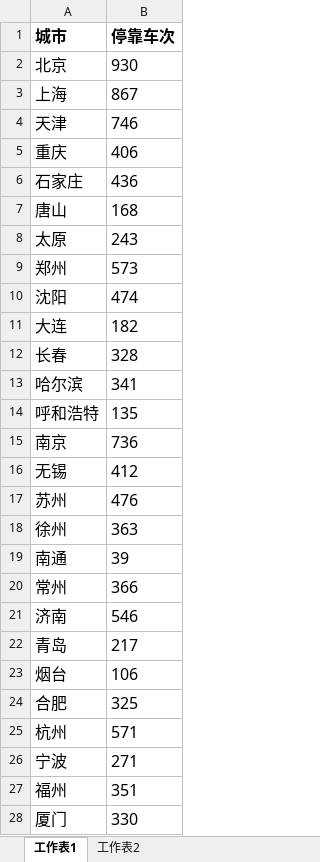
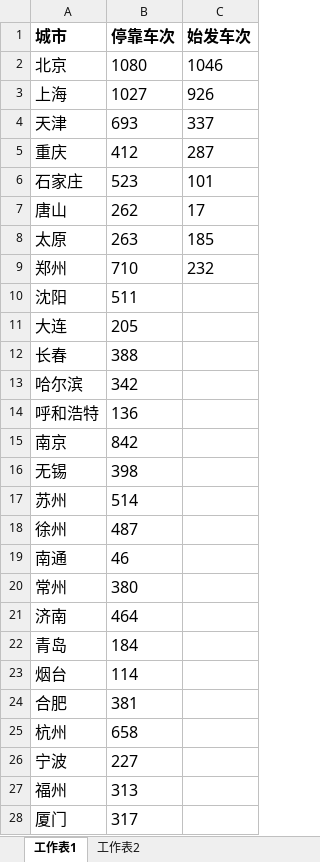
Before and after one commit to soneway/city-rank, an Excel workbook: railway/count.xlsx, sheet 工作表1, drawn as a sheet; only a part is shown; values as stored, in another font and other column widths than the file's, no borders; the diff covers the shown part only; the diff names each change by its address in the sheet, - before the commit and + after, or states it on an @@ line.

Commit message:
feat: travel

```diff
--- a/railway/count.xlsx (sheet 工作表1)
+++ b/railway/count.xlsx (sheet 工作表1)
+column C (始发车次), rows 2-9: 1046 | 926 | 337 | 287 | 101 | 17 | 185 | 232
-B2 (停靠车次): 930
+B2 (停靠车次): 1080
-B3 (停靠车次): 867
+B3 (停靠车次): 1027
-B4 (停靠车次): 746
+B4 (停靠车次): 693
-B5 (停靠车次): 406
+B5 (停靠车次): 412
-B6 (停靠车次): 436
+B6 (停靠车次): 523
-B7 (停靠车次): 168
+B7 (停靠车次): 262
-B8 (停靠车次): 243
+B8 (停靠车次): 263
-B9 (停靠车次): 573
+B9 (停靠车次): 710
-B10 (停靠车次): 474
+B10 (停靠车次): 511
-B11 (停靠车次): 182
+B11 (停靠车次): 205
-B12 (停靠车次): 328
+B12 (停靠车次): 388
-B13 (停靠车次): 341
+B13 (停靠车次): 342
-B14 (停靠车次): 135
+B14 (停靠车次): 136
-B15 (停靠车次): 736
+B15 (停靠车次): 842
-B16 (停靠车次): 412
+B16 (停靠车次): 398
-B17 (停靠车次): 476
+B17 (停靠车次): 514
-B18 (停靠车次): 363
+B18 (停靠车次): 487
-B19 (停靠车次): 39
+B19 (停靠车次): 46
-B20 (停靠车次): 366
+B20 (停靠车次): 380
-B21 (停靠车次): 546
+B21 (停靠车次): 464
-B22 (停靠车次): 217
+B22 (停靠车次): 184
-B23 (停靠车次): 106
+B23 (停靠车次): 114
-B24 (停靠车次): 325
+B24 (停靠车次): 381
-B25 (停靠车次): 571
+B25 (停靠车次): 658
-B26 (停靠车次): 271
+B26 (停靠车次): 227
-B27 (停靠车次): 351
+B27 (停靠车次): 313
-B28 (停靠车次): 330
+B28 (停靠车次): 317
```
Also changed, not shown: 9 removed rows and 19 edited cells elsewhere in this sheet.
